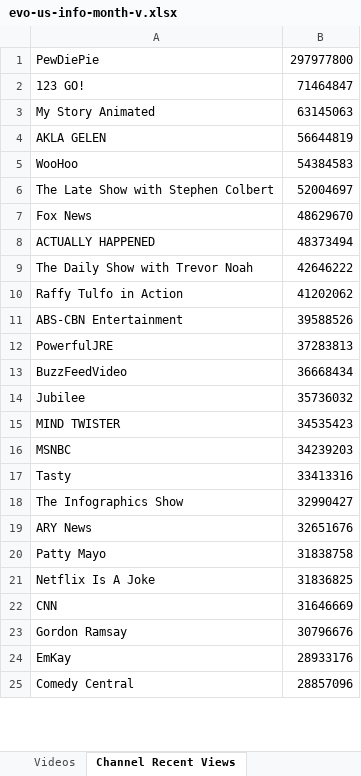
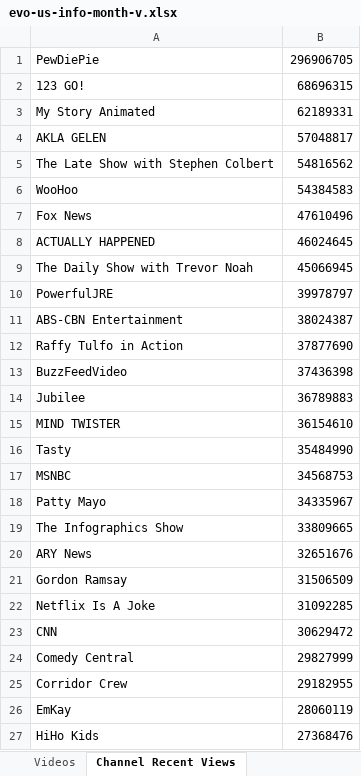
Before and after one commit to pnbt/youtube-transparency, an Excel workbook: app/assets/data/info/evo-us-info-month-v.xlsx, sheet Channel Recent Views, drawn as a sheet; only a part is shown; values as stored, in another font and other column widths than the file's, no borders; removed rows and columns are numbered as before the commit, all else as after; the diff covers the shown part only; the diff names each change by its address in the sheet, - before the commit and + after, or states it on an @@ line.

```diff
--- a/app/assets/data/info/evo-us-info-month-v.xlsx (sheet Channel Recent Views)
+++ b/app/assets/data/info/evo-us-info-month-v.xlsx (sheet Channel Recent Views)
-B1: 297977800
+B1: 296906705
-B2: 71464847
+B2: 68696315
-B3: 63145063
+B3: 62189331
-B4: 56644819
+B4: 57048817
+row 5: The Late Show with Stephen Colbert | 54816562
-row 6: The Late Show with Stephen Colbert | 52004697
-B7: 48629670
+B7: 47610496
-B8: 48373494
+B8: 46024645
-B9: 42646222
+B9: 45066945
-row 10: Raffy Tulfo in Action | 41202062
-row 11: ABS-CBN Entertainment | 39588526
-B10: 37283813
+B10: 39978797
+row 11: ABS-CBN Entertainment | 38024387
+row 12: Raffy Tulfo in Action | 37877690
-B13: 36668434
+B13: 37436398
-B14: 35736032
+B14: 36789883
-B15: 34535423
+B15: 36154610
-row 16: MSNBC | 34239203
-B16: 33413316
+B16: 35484990
+row 17: MSNBC | 34568753
+row 18: Patty Mayo | 34335967
-B19: 32990427
+B19: 33809665
-row 20: Patty Mayo | 31838758
+row 21: Gordon Ramsay | 31506509
-B22: 31836825
+B22: 31092285
-B23: 31646669
+B23: 30629472
-row 23: Gordon Ramsay | 30796676
-row 24: EmKay | 28933176
-B24: 28857096
+B24: 29827999
+row 25: Corridor Crew | 29182955
+row 26: EmKay | 28060119
+row 27: HiHo Kids | 27368476
```
Also changed, not shown: 460 added rows, 464 removed rows and 94 edited cells elsewhere in this sheet, sheet Videos, app/assets/data/info/evo-us-info-3days-r.xlsx, app/assets/data/info/evo-us-info-3days-v.xlsx, 15 other files.
